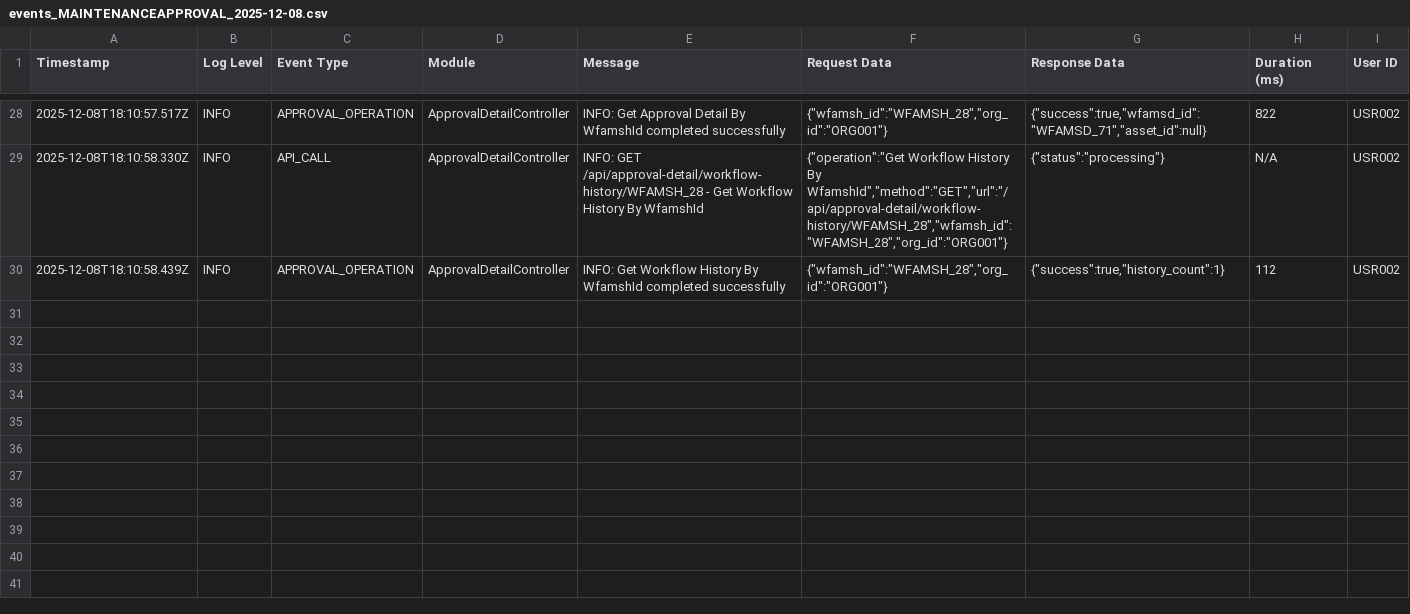
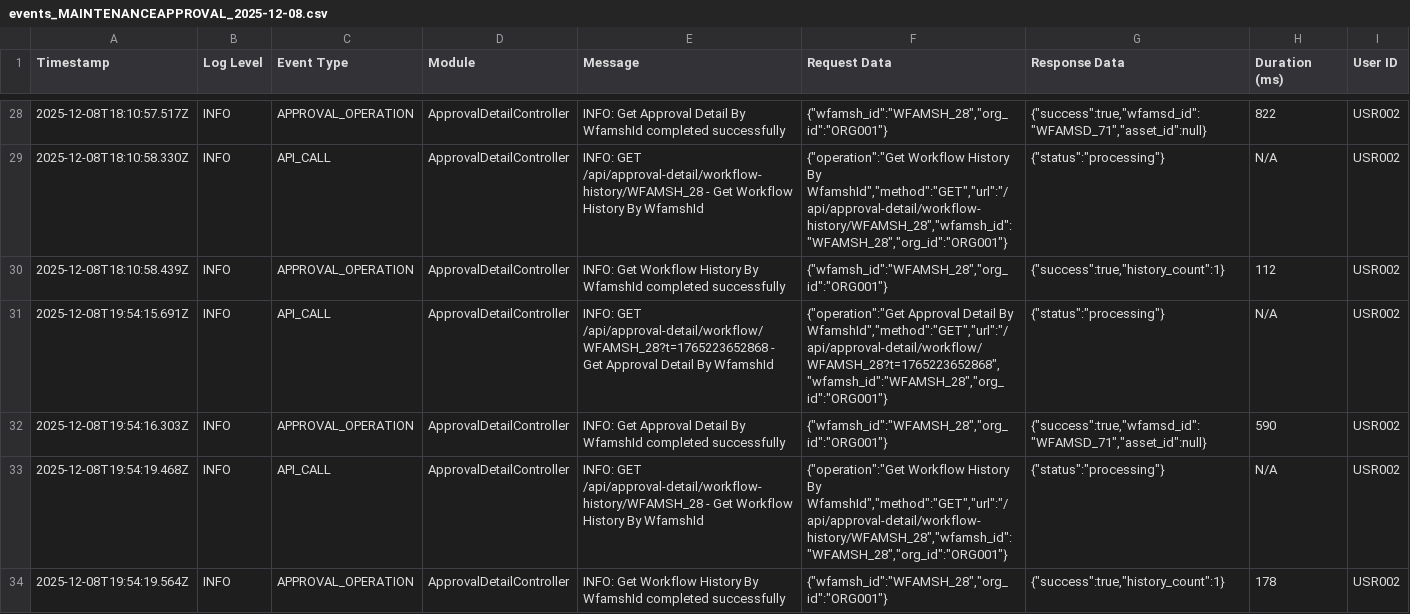
Before and after one commit to riobizsols/AssetLifecycleBackend, a CSV file: logs/events/events_MAINTENANCEAPPROVAL_2025-12-08.csv, drawn as a sheet; only a part is shown, gaps mark what is left out; the diff names each change by its address in the sheet, - before the commit and + after, or states it on an @@ line.

```diff
--- a/logs/events/events_MAINTENANCEAPPROVAL_2025-12-08.csv
+++ b/logs/events/events_MAINTENANCEAPPROVAL_2025-12-08.csv
+row 31: 2025-12-08T19:54:15.691Z | INFO | API_CALL | ApprovalDetailController | INFO: GET /api/approval-detail/workflow/WFAMSH_28?t=1765223652868 - Get Approval Detail By WfamshId | {"operation":"Get Approval Detail By WfamshId","method":"GET","url":"/api/approval-detail/workflow/WFAMSH_28?t=1765223652868","wfamsh_id":"WFAMSH_28","org_id":"ORG001"} | {"status":"processing"} | N/A | USR002
+row 32: 2025-12-08T19:54:16.303Z | INFO | APPROVAL_OPERATION | ApprovalDetailController | INFO: Get Approval Detail By WfamshId completed successfully | {"wfamsh_id":"WFAMSH_28","org_id":"ORG001"} | {"success":true,"wfamsd_id":"WFAMSD_71","asset_id":null} | 590 | USR002
+row 33: 2025-12-08T19:54:19.468Z | INFO | API_CALL | ApprovalDetailController | INFO: GET /api/approval-detail/workflow-history/WFAMSH_28 - Get Workflow History By WfamshId | {"operation":"Get Workflow History By WfamshId","method":"GET","url":"/api/approval-detail/workflow-history/WFAMSH_28","wfamsh_id":"WFAMSH_28","org_id":"ORG001"} | {"status":"processing"} | N/A | USR002
+row 34: 2025-12-08T19:54:19.564Z | INFO | APPROVAL_OPERATION | ApprovalDetailController | INFO: Get Workflow History By WfamshId completed successfully | {"wfamsh_id":"WFAMSH_28","org_id":"ORG001"} | {"success":true,"history_count":1} | 178 | USR002
```
Also changed, not shown: 1 other file.
